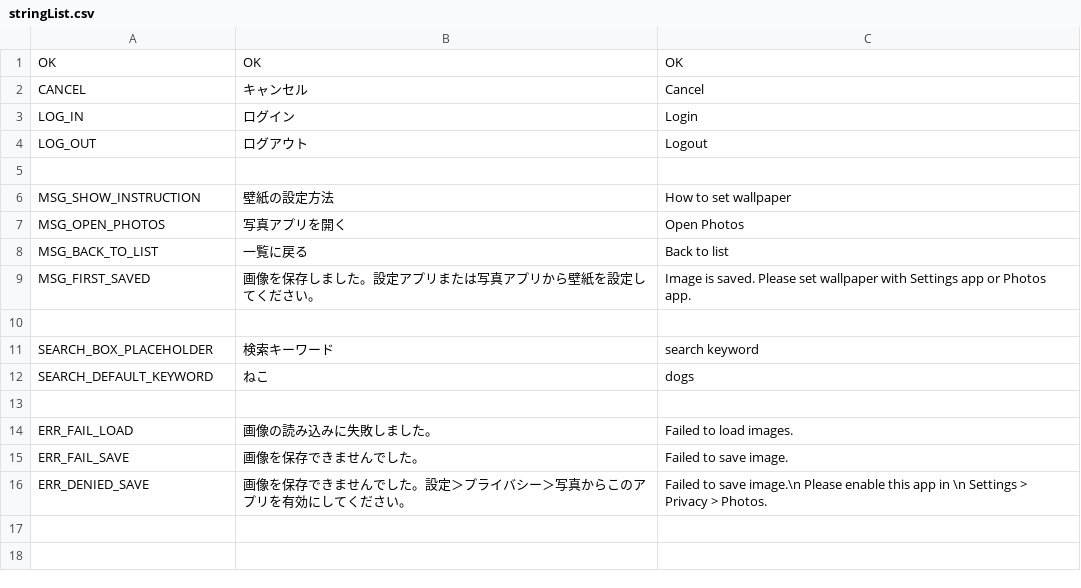
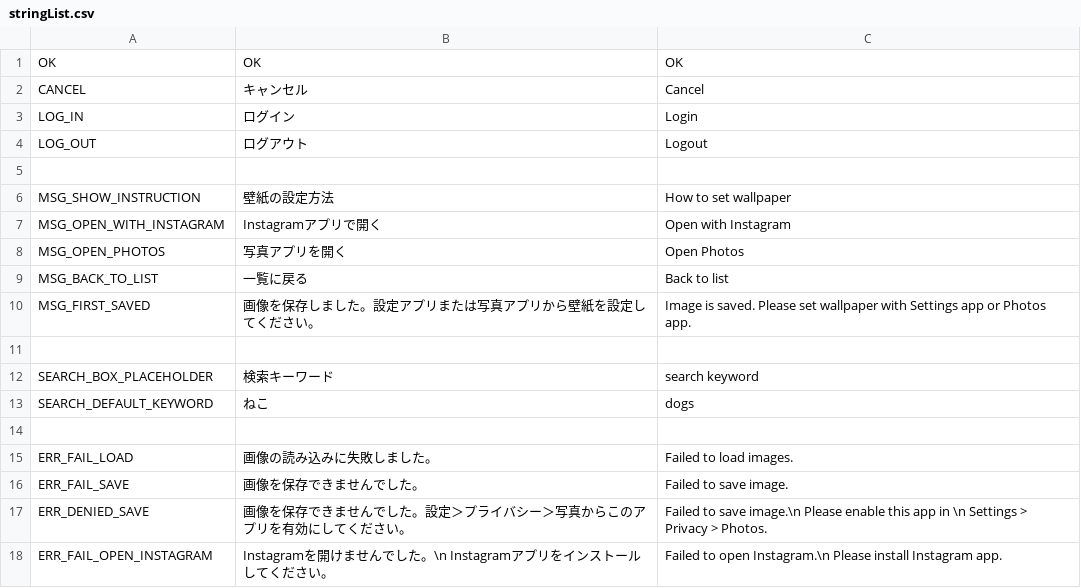
Before and after one commit to KenichiroSato/InstaWall, a CSV file: Tools/stringList.csv, drawn as a sheet.

Commit message:
enable to open Instagram

```diff
--- a/Tools/stringList.csv
+++ b/Tools/stringList.csv
@@ -6,2 +6,3 @@ LOG_OUT,ログアウト,Logout
 MSG_SHOW_INSTRUCTION,壁紙の設定方法,How to set wallpaper
+MSG_OPEN_WITH_INSTAGRAM,Instagramアプリで開く,Open with Instagram
 MSG_OPEN_PHOTOS,写真アプリを開く,Open Photos
@@ -16 +17,2 @@ ERR_FAIL_SAVE,画像を保存できませんでした。,Failed to save image.
 ERR_DENIED_SAVE,画像を保存できませんでした。設定＞プライバシー＞写真からこのアプリを有効にしてください。,Failed to save image.\n Please enable this app in \n Settings > Privacy > Photos.
+ERR_FAIL_OPEN_INSTAGRAM,Instagramを開けませんでした。\n Instagramアプリをインストールしてください。,Failed to open Instagram.\n Please install Instagram app.
```
Also changed, not shown: 5 other files.
